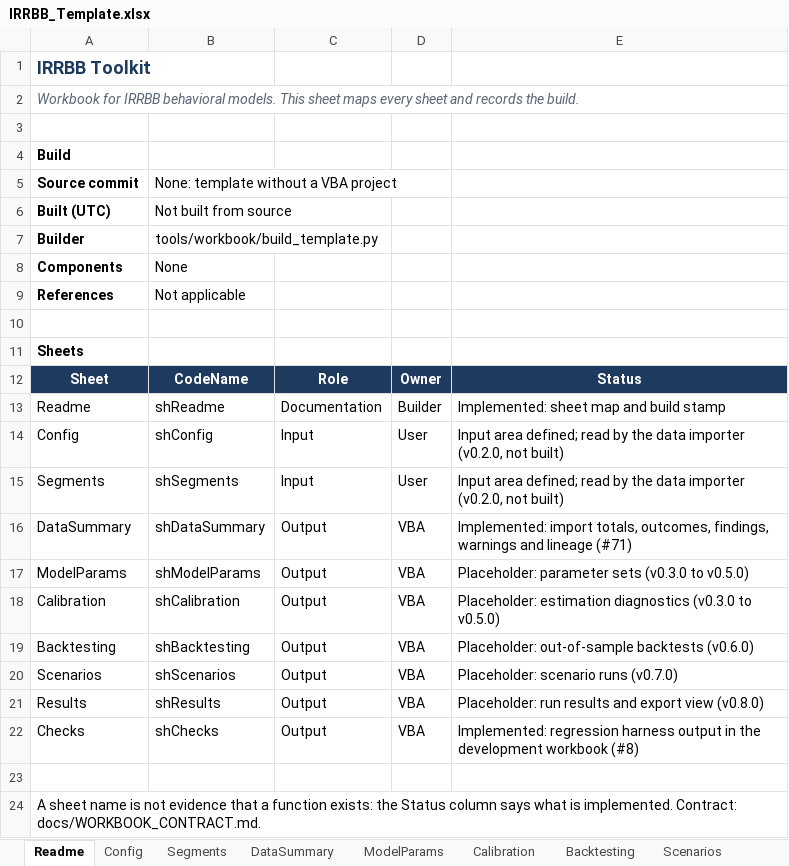
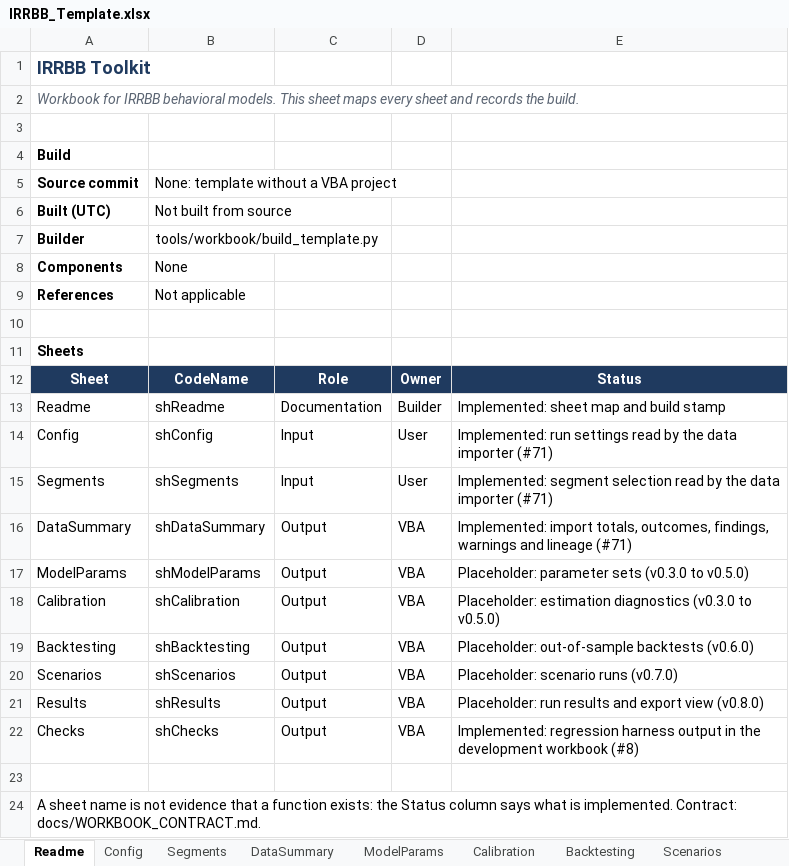
Before and after one commit to danielep71/K-IRRBB-NMDs, an Excel workbook: src/workbook/IRRBB_Template.xlsx, sheet Readme, drawn as a sheet; values as stored, in another font and other column widths than the file's, no borders; the diff names each change by its address in the sheet, - before the commit and + after, or states it on an @@ line.

Commit message:
docs(workbook): mark Config and Segments as read by the importer (#5)
The sheet map on Readme and the sheet table in WORKBOOK_CONTRACT.md still
called Config and Segments "Input area defined; read by the data importer
(v0.2.0, not built)". The importer (#71) reads both: Config for the run
settings, Segments for the segment selection. Both rows now say so, and the
template is regenerated from the generator. The #5 audit asked for this
correction.

Validated: python tools/check.py passes all gates, including the template
regression suite (generator equality, contract tables).
Not validated: opening the template in Excel.

```diff
--- a/src/workbook/IRRBB_Template.xlsx (sheet Readme)
+++ b/src/workbook/IRRBB_Template.xlsx (sheet Readme)
-E14: Input area defined; read by the data importer (v0.2.0, not built)
+E14: Implemented: run settings read by the data importer (#71)
-E15: Input area defined; read by the data importer (v0.2.0, not built)
+E15: Implemented: segment selection read by the data importer (#71)
```
Also changed, not shown: 2 other files.
